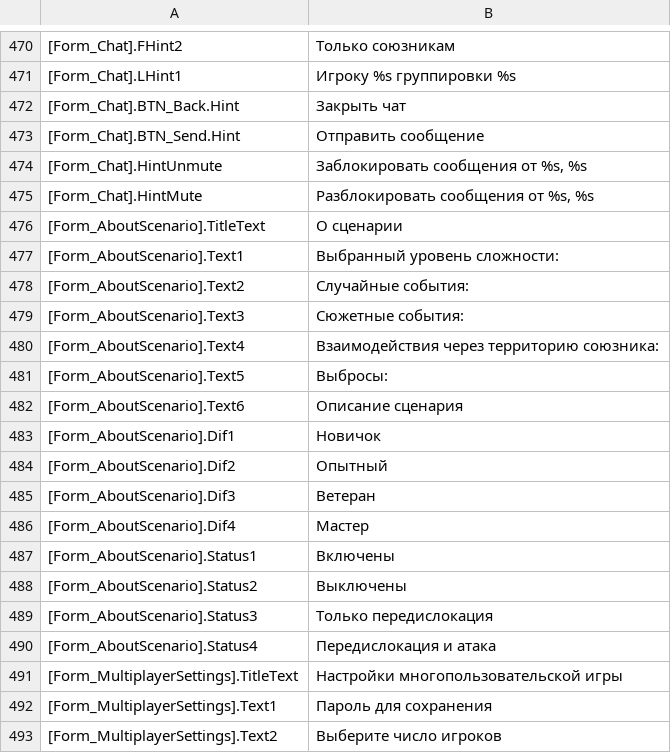
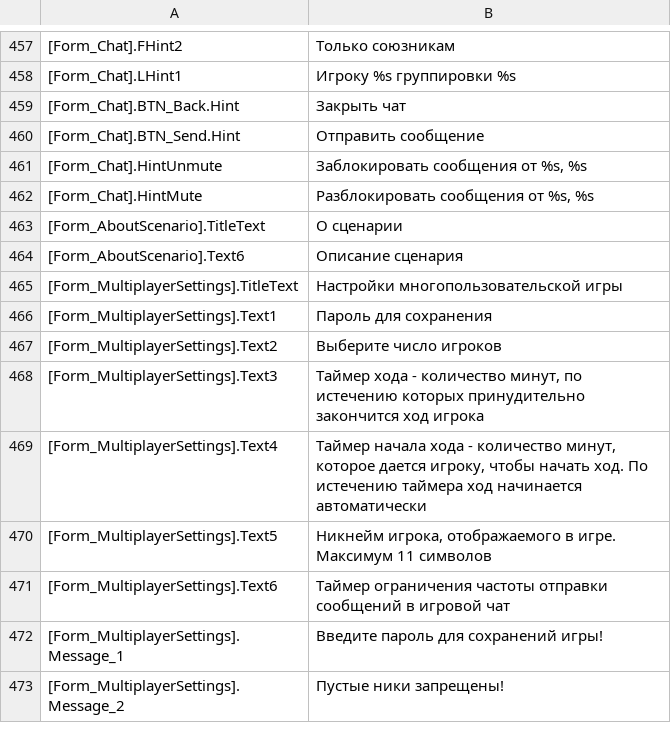
Before and after one commit to VALROY17/war_in_zone_public, a CSV file: data/locale/ruRu/messages.csv, drawn as a sheet; only a part is shown, gaps mark what is left out; the shorter side is filled out with more unchanged rows; the diff covers the shown part only.

```diff
--- a/data/locale/ruRu/messages.csv
+++ b/data/locale/ruRu/messages.csv
@@ -476,16 +463,3 @@
 [Form_AboutScenario].TitleText;О сценарии
-[Form_AboutScenario].Text1;Выбранный уровень сложности:
-[Form_AboutScenario].Text2;Случайные события:
-[Form_AboutScenario].Text3;Сюжетные события:
-[Form_AboutScenario].Text4;Взаимодействия через территорию союзника:
-[Form_AboutScenario].Text5;Выбросы:
 [Form_AboutScenario].Text6;Описание сценария
-[Form_AboutScenario].Dif1;Новичок
-[Form_AboutScenario].Dif2;Опытный
-[Form_AboutScenario].Dif3;Ветеран
-[Form_AboutScenario].Dif4;Мастер
-[Form_AboutScenario].Status1;Включены
-[Form_AboutScenario].Status2;Выключены
-[Form_AboutScenario].Status3;Только передислокация
-[Form_AboutScenario].Status4;Передислокация и атака
 [Form_MultiplayerSettings].TitleText;Настройки многопользовательской игры
```
Also changed, not shown: 13 added rows and 13 removed rows elsewhere in this file.
